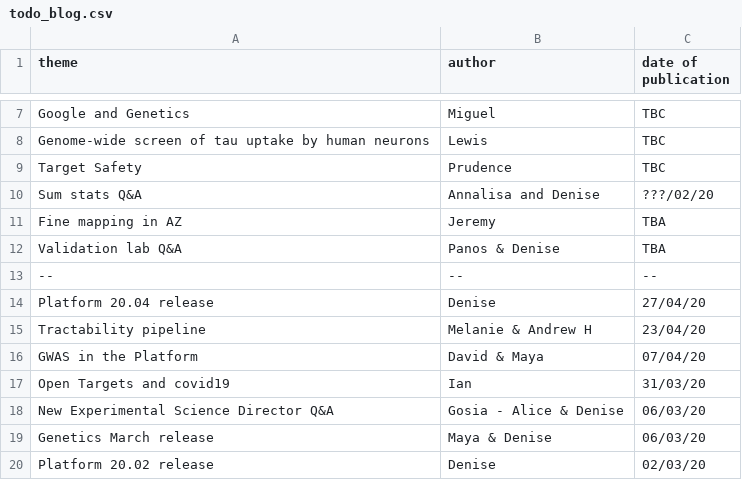
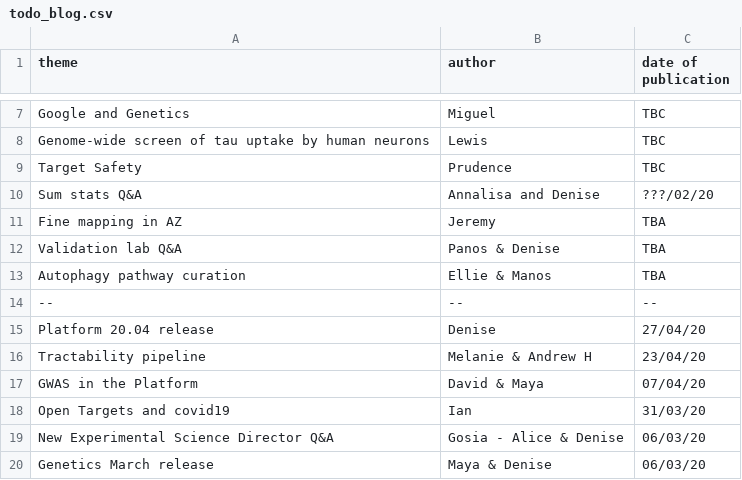
Before and after one commit to emcdonagh-OT/outreach, a CSV file: todo_blog.csv, drawn as a sheet; only a part is shown, gaps mark what is left out; the shorter side is filled out with more unchanged rows; the diff names each change by its address in the sheet, - before the commit and + after, or states it on an @@ line.

Commit message:
Update todo_blog.csv

```diff
--- a/todo_blog.csv
+++ b/todo_blog.csv
+row 13: Autophagy pathway curation | Ellie & Manos | TBA
```
